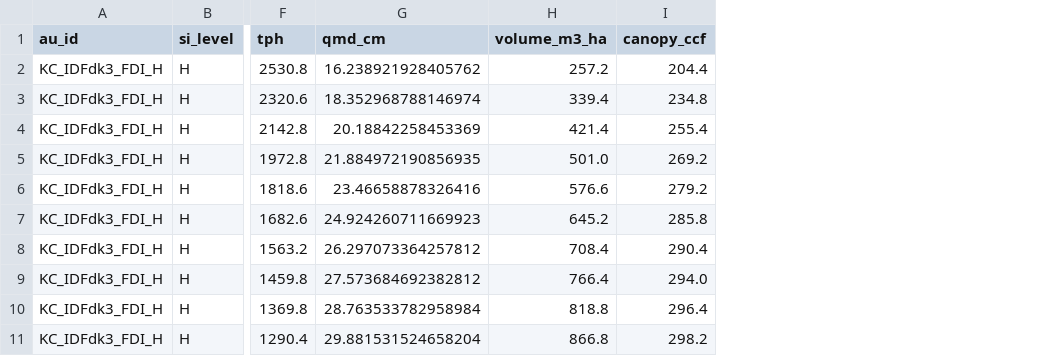
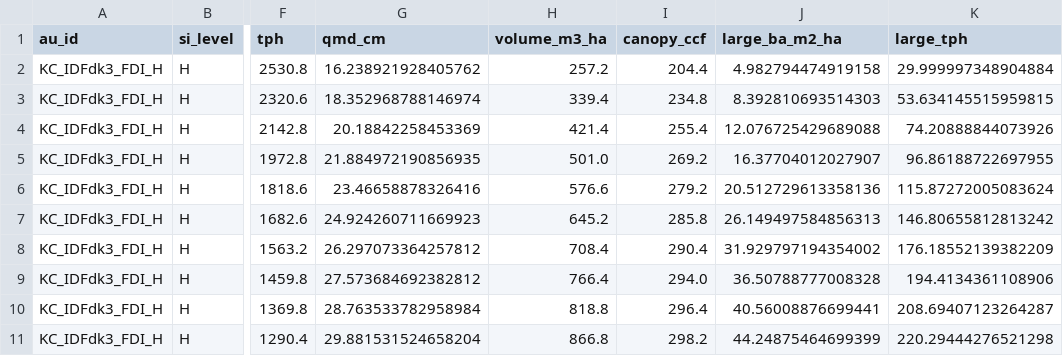
Before and after one commit to UBC-FRESH/femic-afrf-knifecreek-instance, a CSV file: data/psp/kc_au_200y/kc_au_yield_200y.csv, drawn as a sheet; only a part is shown, gaps mark what is left out; the diff names each change by its address in the sheet, - before the commit and + after, or states it on an @@ line.

Commit message:
Extract large-tree BA for the AU curves (#97)
Co-authored-by: UBC FRESH Lab <fresh@ubc.ca>

```diff
--- a/data/psp/kc_au_200y/kc_au_yield_200y.csv
+++ b/data/psp/kc_au_200y/kc_au_yield_200y.csv
+column J (large_ba_m2_ha), rows 2-11: 4.982794474919158 | 8.392810693514303 | 12.076725429689088 | 16.37704012027907 | 20.512729613358136 | 26.149497584856313 | 31.929797194354002 | 36.50788777008328 | 40.56008876699441 | 44.24875464699399
+column K (large_tph), rows 2-11: 29.999997348904884 | 53.634145515959815 | 74.20888844073926 | 96.86188722697955 | 115.87272005083624 | 146.80655812813242 | 176.18552139382209 | 194.4134361108906 | 208.69407123264287 | 220.29444276521298
```
Also changed, not shown: 3 other files.
